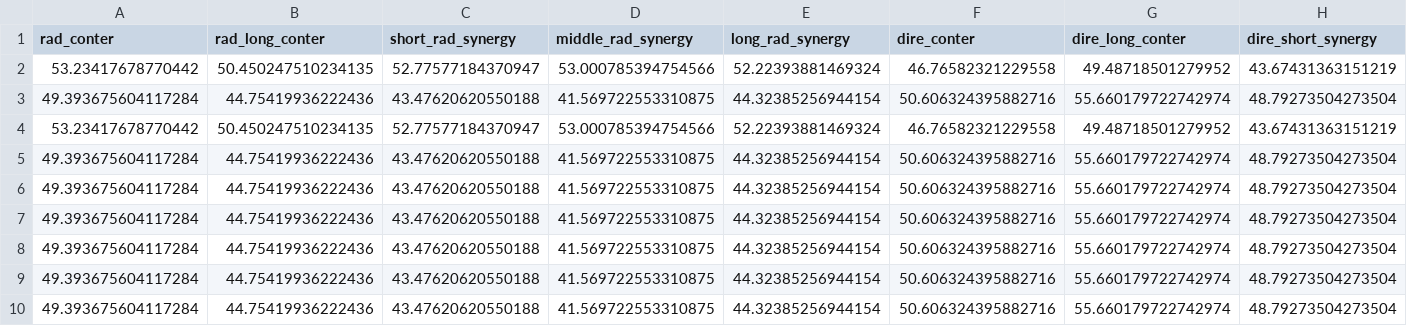
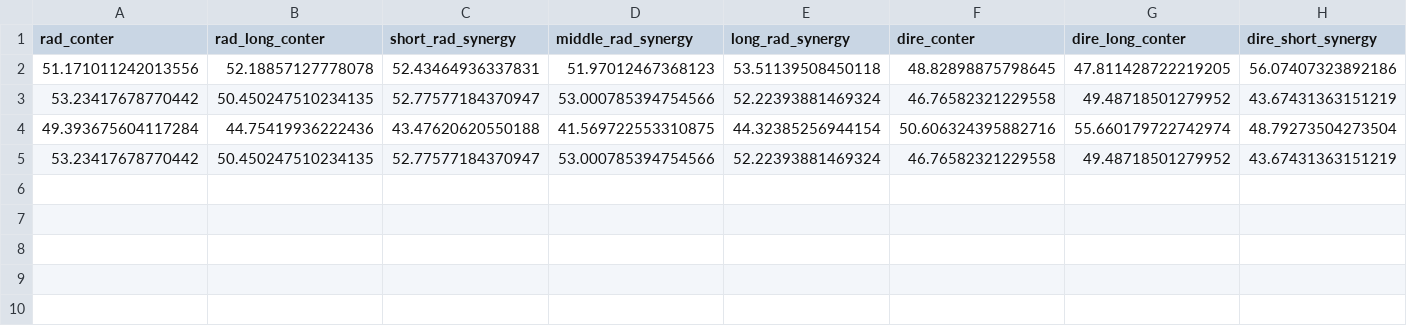
Before and after one commit to B3arAndW0lf/T1r3ai2nmNsud, a CSV file: heloworld.csv, drawn as a sheet; only a part is shown; removed rows and columns are numbered as before the commit, all else as after; rows hold the shown columns only; the diff names each change by its address in the sheet, - before the commit and + after, or states it on an @@ line.

Commit message:
Update heloworld.csv

```diff
--- a/heloworld.csv
+++ b/heloworld.csv
+row 2: 51.171011242013556 | 52.18857127778078 | 52.43464936337831 | 51.97012467368123 | 53.51139508450118 | 48.82898875798645 | 47.811428722219205 | 56.07407323892186
-row 5: 49.393675604117284 | 44.75419936222436 | 43.47620620550188 | 41.569722553310875 | 44.32385256944154 | 50.606324395882716 | 55.660179722742974 | 48.79273504273504
-row 6: 49.393675604117284 | 44.75419936222436 | 43.47620620550188 | 41.569722553310875 | 44.32385256944154 | 50.606324395882716 | 55.660179722742974 | 48.79273504273504
-row 7: 49.393675604117284 | 44.75419936222436 | 43.47620620550188 | 41.569722553310875 | 44.32385256944154 | 50.606324395882716 | 55.660179722742974 | 48.79273504273504
-row 8: 49.393675604117284 | 44.75419936222436 | 43.47620620550188 | 41.569722553310875 | 44.32385256944154 | 50.606324395882716 | 55.660179722742974 | 48.79273504273504
-row 9: 49.393675604117284 | 44.75419936222436 | 43.47620620550188 | 41.569722553310875 | 44.32385256944154 | 50.606324395882716 | 55.660179722742974 | 48.79273504273504
-row 10: 49.393675604117284 | 44.75419936222436 | 43.47620620550188 | 41.569722553310875 | 44.32385256944154 | 50.606324395882716 | 55.660179722742974 | 48.79273504273504
```
